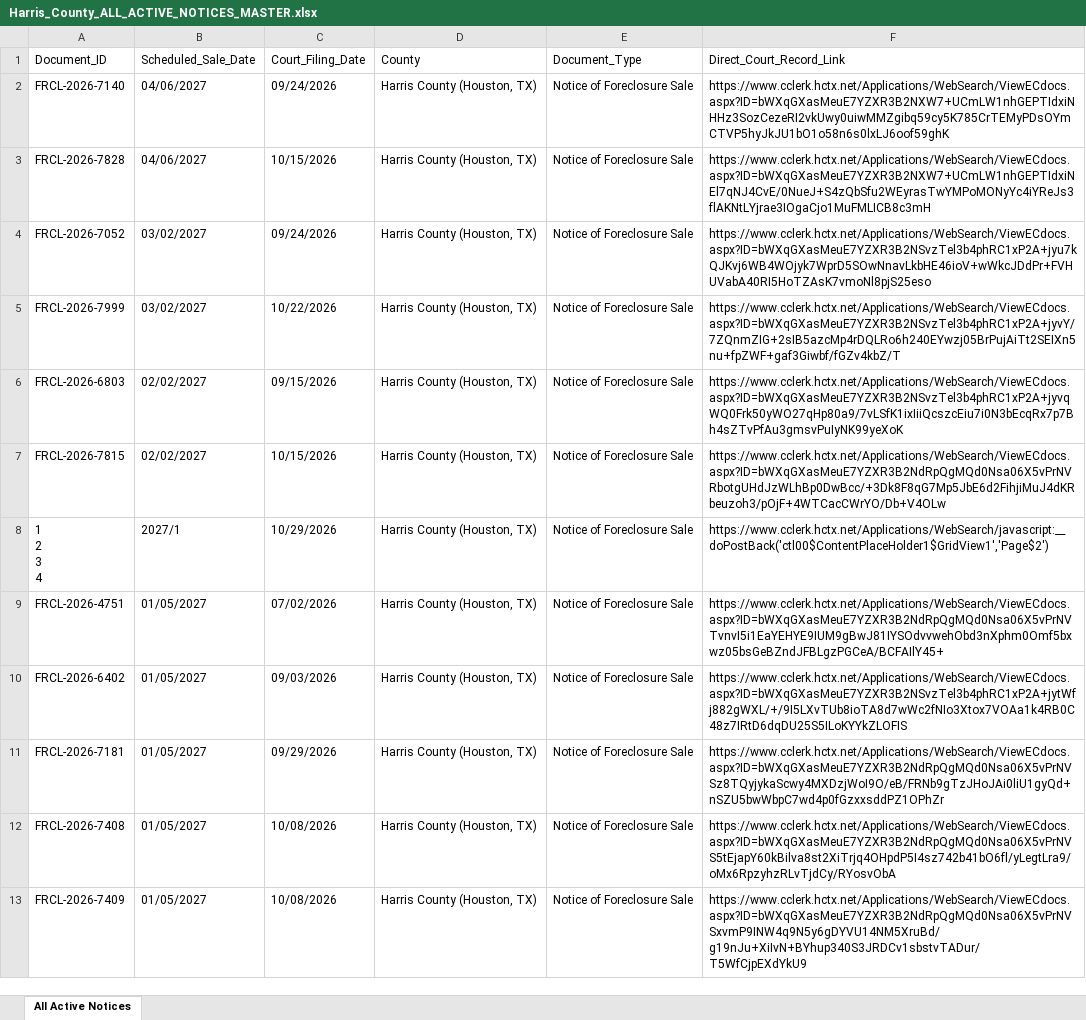
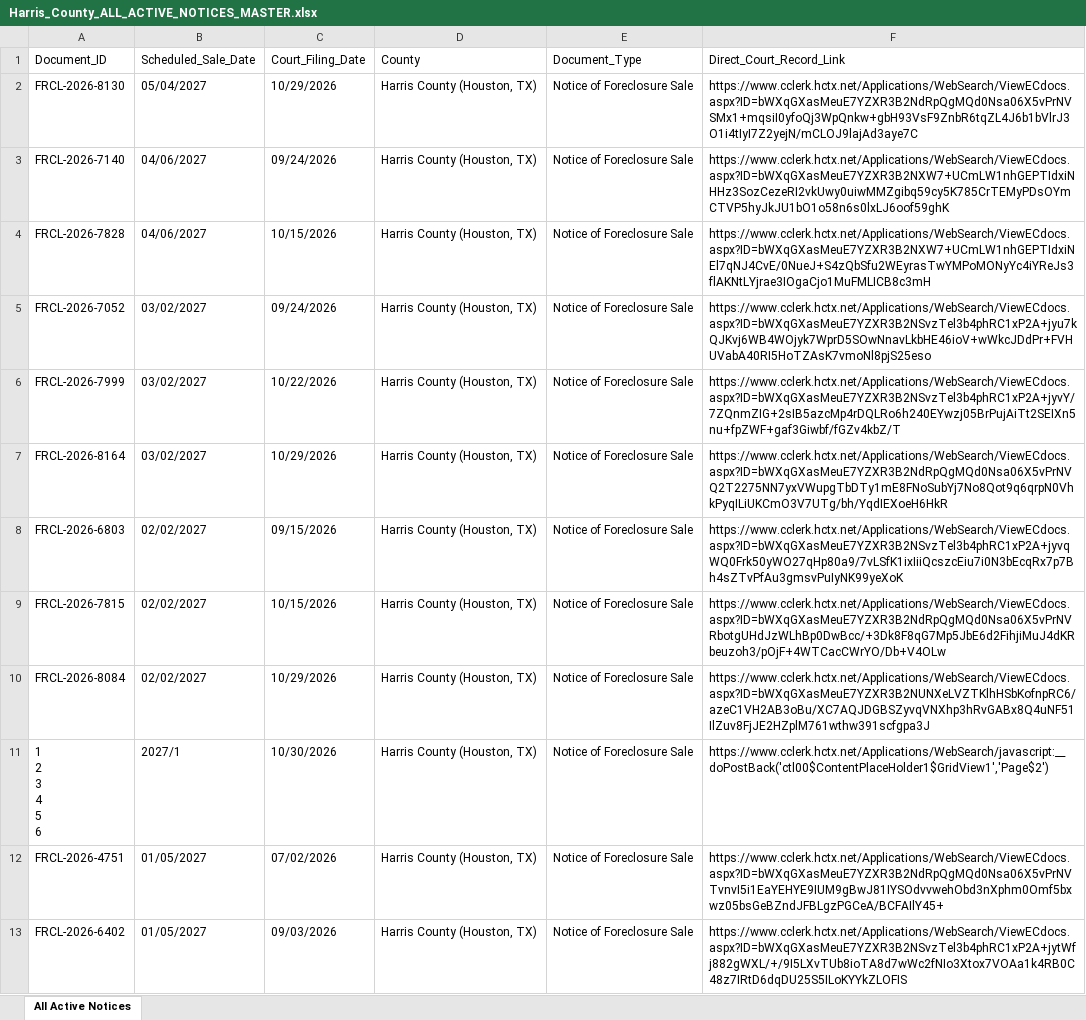
Before and after one commit to yarmuhammadnizamani0123-boop/harris-county-foreclosures, an Excel workbook: reports/Harris_County_ALL_ACTIVE_NOTICES_MASTER.xlsx, sheet All Active Notices, drawn as a sheet; only a part is shown; the shorter side is filled out with more unchanged rows; values as stored, in another font and other column widths than the file's, no cell formats; addresses are those after the commit; ↵ is a line break in a cell; the diff names each change by its address in the sheet, - before the commit and + after, or states it on an @@ line.

Commit message:
Daily Update: 2026-10-30 [Harris County Foreclosures]

```diff
--- a/reports/Harris_County_ALL_ACTIVE_NOTICES_MASTER.xlsx (sheet All Active Notices)
+++ b/reports/Harris_County_ALL_ACTIVE_NOTICES_MASTER.xlsx (sheet All Active Notices)
+row 2: FRCL-2026-8130 | 05/04/2027 | 10/29/2026 | Harris County (Houston, TX) | Notice of Foreclosure Sale | https://www.cclerk.hctx.net/Applications/WebSearch/ViewECdocs.aspx?ID=bWXqGXasMeuE7YZXR3B2NdRpQgMQd0Nsa06X5vPrNVSMx1+mqsiI0yfoQj3WpQnkw+gbH93VsF9ZnbR6tqZL4J6b1bVlrJ3O1i4tIyI7Z2yejN/mCLOJ9lajAd3aye7C
+row 7: FRCL-2026-8164 | 03/02/2027 | 10/29/2026 | Harris County (Houston, TX) | Notice of Foreclosure Sale | https://www.cclerk.hctx.net/Applications/WebSearch/ViewECdocs.aspx?ID=bWXqGXasMeuE7YZXR3B2NdRpQgMQd0Nsa06X5vPrNVQ2T2275NN7yxVWupgTbDTy1mE8FNoSubYj7No8Qot9q6qrpN0VhkPyqILiUKCmO3V7UTg/bh/YqdIEXoeH6HkR
+row 10: FRCL-2026-8084 | 02/02/2027 | 10/29/2026 | Harris County (Houston, TX) | Notice of Foreclosure Sale | https://www.cclerk.hctx.net/Applications/WebSearch/ViewECdocs.aspx?ID=bWXqGXasMeuE7YZXR3B2NUNXeLVZTKlhHSbKofnpRC6/azeC1VH2AB3oBu/XC7AQJDGBSZyvqVNXhp3hRvGABx8Q4uNF51IlZuv8FjJE2HZplM761wthw391scfgpa3J
-A11 (Document_ID): 1 ↵ 2 ↵ 3 ↵ 4
+A11 (Document_ID): 1 ↵ 2 ↵ 3 ↵ 4 ↵ 5 ↵ 6
-C11 (Court_Filing_Date): 10/29/2026
+C11 (Court_Filing_Date): 10/30/2026
```
Also changed, not shown: cell formats, 3 other files.
